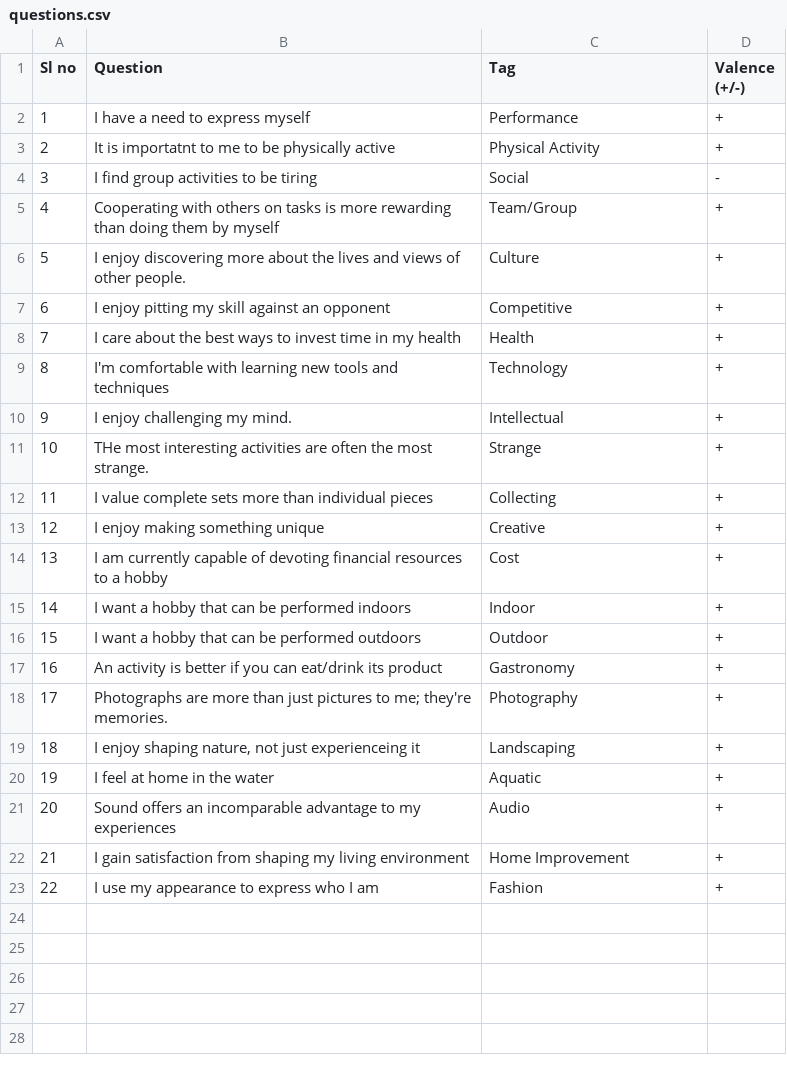
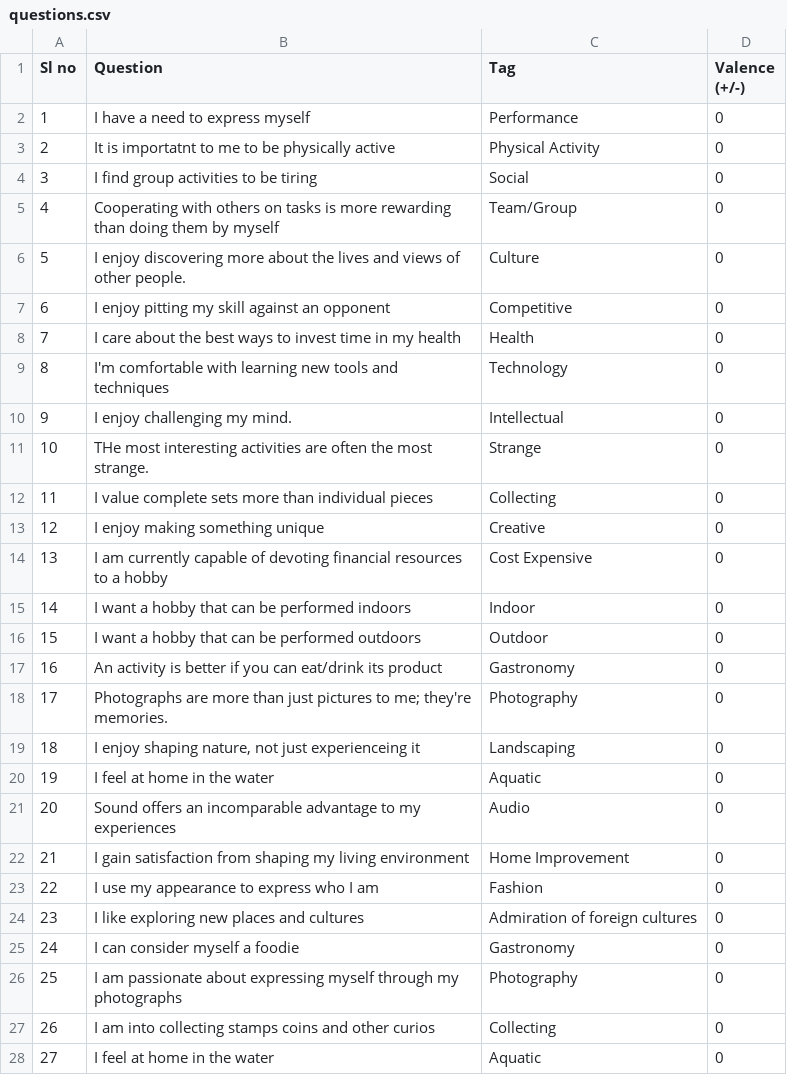
Before and after one commit to csce634-IUI-project/rome, a CSV file: src/textfiles/questions.csv, drawn as a sheet; only a part is shown; the diff covers the shown part only.

```diff
--- a/src/textfiles/questions.csv
+++ b/src/textfiles/questions.csv
@@ -1,23 +1,28 @@
 Sl no,Question,Tag,Valence (+/-)
-1,I have a need to express myself,Performance,+
-2,It is importatnt to me to be physically active,Physical Activity,+
-3,I find group activities to be tiring,Social,-
-4,Cooperating with others on tasks is more rewarding than doing them by myself,Team/Group,+
-5,I enjoy discovering more about the lives and views of other people.,Culture,+
-6,I enjoy pitting my skill against an opponent,Competitive,+
-7,I care about the best ways to invest time in my health,Health,+
-8,I'm comfortable with learning new tools and techniques,Technology,+
-9,I enjoy challenging my mind.,Intellectual,+
-10,THe most interesting activities are often the most strange.,Strange,+
-11,I value complete sets more than individual pieces,Collecting,+
-12,I enjoy making something unique,Creative,+
-13,I am currently capable of devoting financial resources to a hobby,Cost,+
-14,I want a hobby that can be performed indoors,Indoor,+
-15,I want a hobby that can be performed outdoors,Outdoor,+
-16,An activity is better if you can eat/drink its product,Gastronomy,+
-17,Photographs are more than just pictures to me; they're memories.,Photography,+
-18,"I enjoy shaping nature, not just experienceing it",Landscaping,+
-19,I feel at home in the water,Aquatic,+
-20,Sound offers an incomparable advantage to my experiences,Audio,+
-21,I gain satisfaction from shaping my living environment,Home Improvement,+
-22,I use my appearance to express who I am,Fashion,+
+1,I have a need to express myself,Performance,0
+2,It is importatnt to me to be physically active,Physical Activity,0
+3,I find group activities to be tiring,Social,0
+4,Cooperating with others on tasks is more rewarding than doing them by myself,Team/Group,0
+5,I enjoy discovering more about the lives and views of other people.,Culture,0
+6,I enjoy pitting my skill against an opponent,Competitive,0
+7,I care about the best ways to invest time in my health,Health,0
+8,I'm comfortable with learning new tools and techniques,Technology,0
+9,I enjoy challenging my mind.,Intellectual,0
+10,THe most interesting activities are often the most strange.,Strange,0
+11,I value complete sets more than individual pieces,Collecting,0
+12,I enjoy making something unique,Creative,0
+13,I am currently capable of devoting financial resources to a hobby,Cost Expensive,0
+14,I want a hobby that can be performed indoors,Indoor,0
+15,I want a hobby that can be performed outdoors,Outdoor,0
+16,An activity is better if you can eat/drink its product,Gastronomy,0
+17,Photographs are more than just pictures to me; they're memories.,Photography,0
+18,"I enjoy shaping nature, not just experienceing it",Landscaping,0
+19,I feel at home in the water,Aquatic,0
+20,Sound offers an incomparable advantage to my experiences,Audio,0
+21,I gain satisfaction from shaping my living environment,Home Improvement,0
+22,I use my appearance to express who I am,Fashion,0
+23,I like exploring new places and cultures,Admiration of foreign cultures,0
+24,I can consider myself a foodie,Gastronomy,0
+25,I am passionate about expressing myself through my photographs,Photography,0
+26,I am into collecting stamps coins and other curios,Collecting,0
+27,I feel at home in the water,Aquatic,0
```
Also changed, not shown: 30 added rows elsewhere in this file, src/textfiles/hobby_list.csv, 1 other file.
